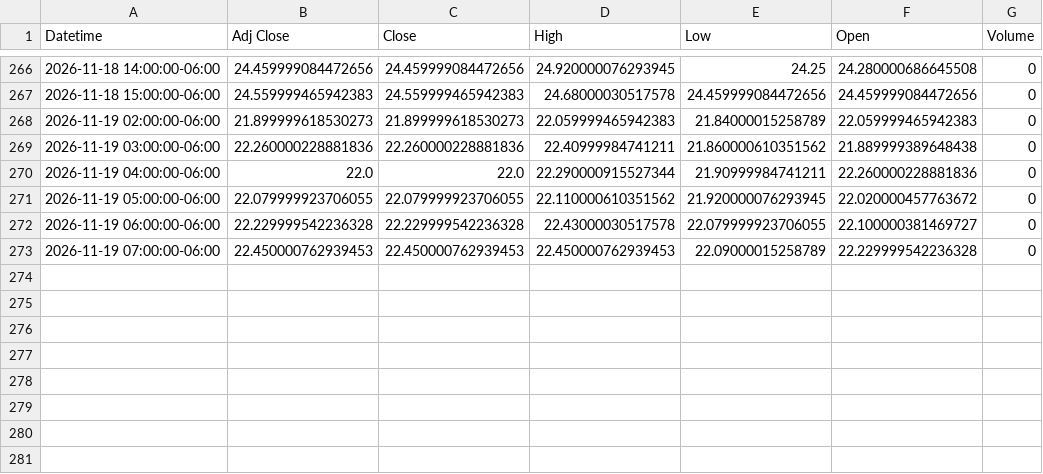
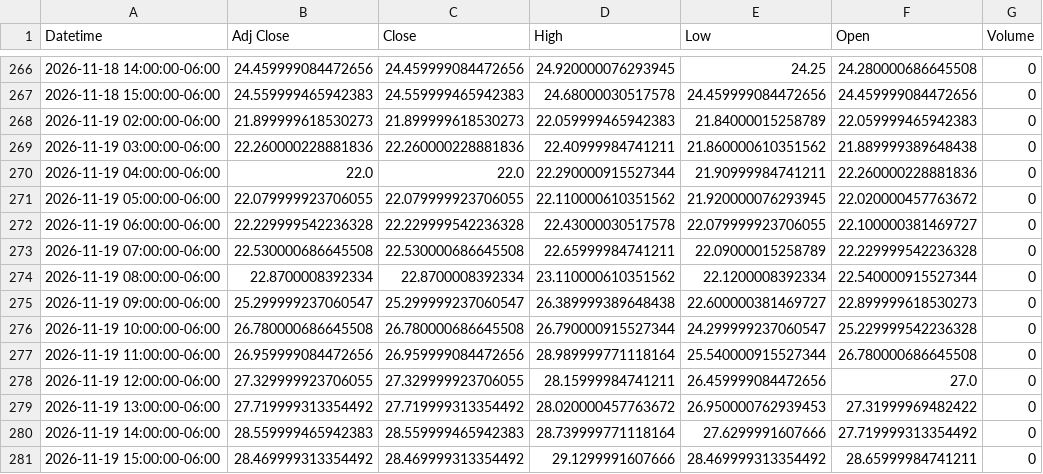
Before and after one commit to Jordan4369/mes-data, a CSV file: data/vix_1h.csv, drawn as a sheet; only a part is shown, gaps mark what is left out.

```diff
--- a/data/vix_1h.csv
+++ b/data/vix_1h.csv
@@ -272,2 +272,10 @@ Datetime,Adj Close,Close,High,Low,Open,Volume
 2026-11-19 06:00:00-06:00,22.229999542236328,22.229999542236328,22.43000030517578,22.079999923706055,22.100000381469727,0
-2026-11-19 07:00:00-06:00,22.450000762939453,22.450000762939453,22.450000762939453,22.09000015258789,22.229999542236328,0
+2026-11-19 07:00:00-06:00,22.530000686645508,22.530000686645508,22.65999984741211,22.09000015258789,22.229999542236328,0
+2026-11-19 08:00:00-06:00,22.8700008392334,22.8700008392334,23.110000610351562,22.1200008392334,22.540000915527344,0
+2026-11-19 09:00:00-06:00,25.299999237060547,25.299999237060547,26.389999389648438,22.600000381469727,22.899999618530273,0
+2026-11-19 10:00:00-06:00,26.780000686645508,26.780000686645508,26.790000915527344,24.299999237060547,25.229999542236328,0
+2026-11-19 11:00:00-06:00,26.959999084472656,26.959999084472656,28.989999771118164,25.540000915527344,26.780000686645508,0
+2026-11-19 12:00:00-06:00,27.329999923706055,27.329999923706055,28.15999984741211,26.459999084472656,27.0,0
+2026-11-19 13:00:00-06:00,27.719999313354492,27.719999313354492,28.020000457763672,26.950000762939453,27.31999969482422,0
+2026-11-19 14:00:00-06:00,28.559999465942383,28.559999465942383,28.739999771118164,27.6299991607666,27.719999313354492,0
+2026-11-19 15:00:00-06:00,28.469999313354492,28.469999313354492,29.1299991607666,28.469999313354492,28.65999984741211,0
```
Also changed, not shown: data/es_15m.csv, data/es_1h.csv, 1 other file.
